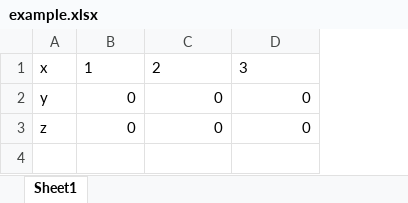
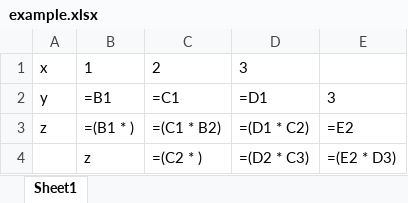
Before and after one commit to yjhan96/excelify, an Excel workbook: experiments/example.xlsx, sheet Sheet1, drawn as a sheet; values as stored, in another font and other column widths than the file's, no borders; formulas without a stored value are shown as written; the diff names each change by its address in the sheet, - before the commit and + after, or states it on an @@ line.

```diff
--- a/experiments/example.xlsx (sheet Sheet1)
+++ b/experiments/example.xlsx (sheet Sheet1)
+column E, rows 2-3: 3 | =E2
-B2: 0
+B2: =B1
-C2: 0
+C2: =C1
-D2: 0
+D2: =D1
-B3: 0
+B3: =(B1 * )
-C3: 0
+C3: =(C1 * B2)
-D3: 0
+D3: =(D1 * C2)
+row 4:  | z | =(C2 * ) | =(D2 * C3) | =(E2 * D3)
```
Also changed, not shown: experiments/example_value.xlsx, 2 other files.
